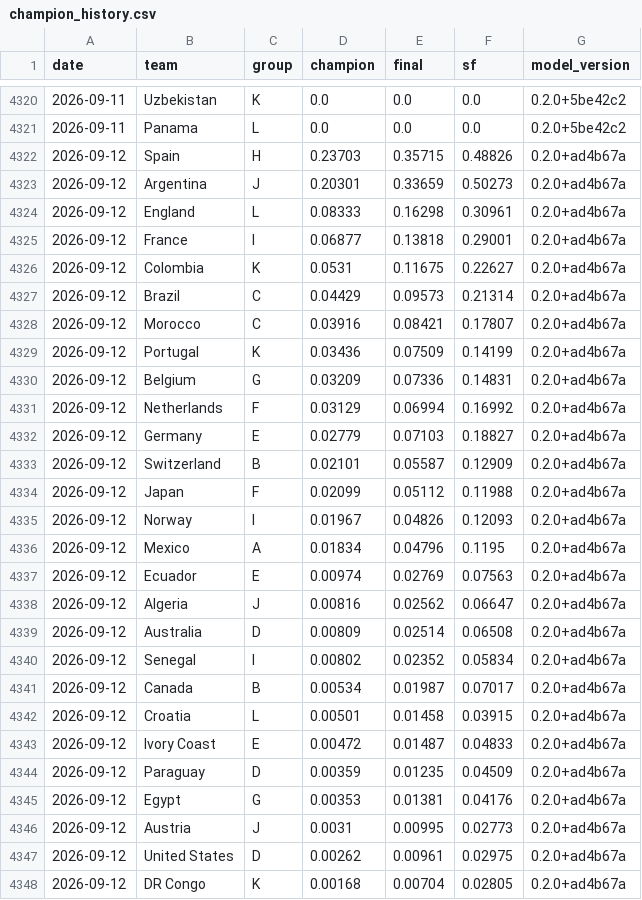
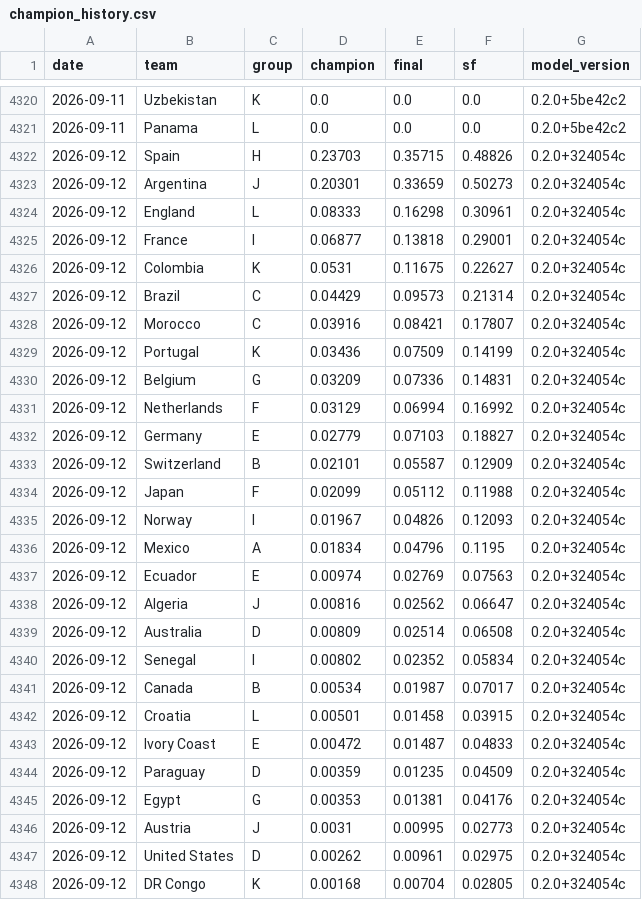
Before and after one commit to jonatyum/mundial-statistic, a CSV file: data/processed/champion_history.csv, drawn as a sheet; only a part is shown, gaps mark what is left out; the diff covers the shown part only.

```diff
--- a/data/processed/champion_history.csv
+++ b/data/processed/champion_history.csv
@@ -4321,28 +4321,28 @@ date,team,group,champion,final,sf,model_version
 2026-09-11,Panama,L,0.0,0.0,0.0,0.2.0+5be42c2
-2026-09-12,Spain,H,0.23703,0.35715,0.48826,0.2.0+ad4b67a
-2026-09-12,Argentina,J,0.20301,0.33659,0.50273,0.2.0+ad4b67a
-2026-09-12,England,L,0.08333,0.16298,0.30961,0.2.0+ad4b67a
-2026-09-12,France,I,0.06877,0.13818,0.29001,0.2.0+ad4b67a
-2026-09-12,Colombia,K,0.0531,0.11675,0.22627,0.2.0+ad4b67a
-2026-09-12,Brazil,C,0.04429,0.09573,0.21314,0.2.0+ad4b67a
-2026-09-12,Morocco,C,0.03916,0.08421,0.17807,0.2.0+ad4b67a
-2026-09-12,Portugal,K,0.03436,0.07509,0.14199,0.2.0+ad4b67a
-2026-09-12,Belgium,G,0.03209,0.07336,0.14831,0.2.0+ad4b67a
-2026-09-12,Netherlands,F,0.03129,0.06994,0.16992,0.2.0+ad4b67a
-2026-09-12,Germany,E,0.02779,0.07103,0.18827,0.2.0+ad4b67a
-2026-09-12,Switzerland,B,0.02101,0.05587,0.12909,0.2.0+ad4b67a
-2026-09-12,Japan,F,0.02099,0.05112,0.11988,0.2.0+ad4b67a
-2026-09-12,Norway,I,0.01967,0.04826,0.12093,0.2.0+ad4b67a
-2026-09-12,Mexico,A,0.01834,0.04796,0.1195,0.2.0+ad4b67a
-2026-09-12,Ecuador,E,0.00974,0.02769,0.07563,0.2.0+ad4b67a
-2026-09-12,Algeria,J,0.00816,0.02562,0.06647,0.2.0+ad4b67a
-2026-09-12,Australia,D,0.00809,0.02514,0.06508,0.2.0+ad4b67a
-2026-09-12,Senegal,I,0.00802,0.02352,0.05834,0.2.0+ad4b67a
-2026-09-12,Canada,B,0.00534,0.01987,0.07017,0.2.0+ad4b67a
-2026-09-12,Croatia,L,0.00501,0.01458,0.03915,0.2.0+ad4b67a
-2026-09-12,Ivory Coast,E,0.00472,0.01487,0.04833,0.2.0+ad4b67a
-2026-09-12,Paraguay,D,0.00359,0.01235,0.04509,0.2.0+ad4b67a
-2026-09-12,Egypt,G,0.00353,0.01381,0.04176,0.2.0+ad4b67a
-2026-09-12,Austria,J,0.0031,0.00995,0.02773,0.2.0+ad4b67a
-2026-09-12,United States,D,0.00262,0.00961,0.02975,0.2.0+ad4b67a
-2026-09-12,DR Congo,K,0.00168,0.00704,0.02805,0.2.0+ad4b67a
+2026-09-12,Spain,H,0.23703,0.35715,0.48826,0.2.0+324054c
+2026-09-12,Argentina,J,0.20301,0.33659,0.50273,0.2.0+324054c
+2026-09-12,England,L,0.08333,0.16298,0.30961,0.2.0+324054c
+2026-09-12,France,I,0.06877,0.13818,0.29001,0.2.0+324054c
+2026-09-12,Colombia,K,0.0531,0.11675,0.22627,0.2.0+324054c
+2026-09-12,Brazil,C,0.04429,0.09573,0.21314,0.2.0+324054c
+2026-09-12,Morocco,C,0.03916,0.08421,0.17807,0.2.0+324054c
+2026-09-12,Portugal,K,0.03436,0.07509,0.14199,0.2.0+324054c
+2026-09-12,Belgium,G,0.03209,0.07336,0.14831,0.2.0+324054c
+2026-09-12,Netherlands,F,0.03129,0.06994,0.16992,0.2.0+324054c
+2026-09-12,Germany,E,0.02779,0.07103,0.18827,0.2.0+324054c
+2026-09-12,Switzerland,B,0.02101,0.05587,0.12909,0.2.0+324054c
+2026-09-12,Japan,F,0.02099,0.05112,0.11988,0.2.0+324054c
+2026-09-12,Norway,I,0.01967,0.04826,0.12093,0.2.0+324054c
+2026-09-12,Mexico,A,0.01834,0.04796,0.1195,0.2.0+324054c
+2026-09-12,Ecuador,E,0.00974,0.02769,0.07563,0.2.0+324054c
+2026-09-12,Algeria,J,0.00816,0.02562,0.06647,0.2.0+324054c
+2026-09-12,Australia,D,0.00809,0.02514,0.06508,0.2.0+324054c
+2026-09-12,Senegal,I,0.00802,0.02352,0.05834,0.2.0+324054c
+2026-09-12,Canada,B,0.00534,0.01987,0.07017,0.2.0+324054c
+2026-09-12,Croatia,L,0.00501,0.01458,0.03915,0.2.0+324054c
+2026-09-12,Ivory Coast,E,0.00472,0.01487,0.04833,0.2.0+324054c
+2026-09-12,Paraguay,D,0.00359,0.01235,0.04509,0.2.0+324054c
+2026-09-12,Egypt,G,0.00353,0.01381,0.04176,0.2.0+324054c
+2026-09-12,Austria,J,0.0031,0.00995,0.02773,0.2.0+324054c
+2026-09-12,United States,D,0.00262,0.00961,0.02975,0.2.0+324054c
+2026-09-12,DR Congo,K,0.00168,0.00704,0.02805,0.2.0+324054c
```
Also changed, not shown: 21 edited cells elsewhere in this file, data/processed/match_forecasts.csv, 2 other files.
